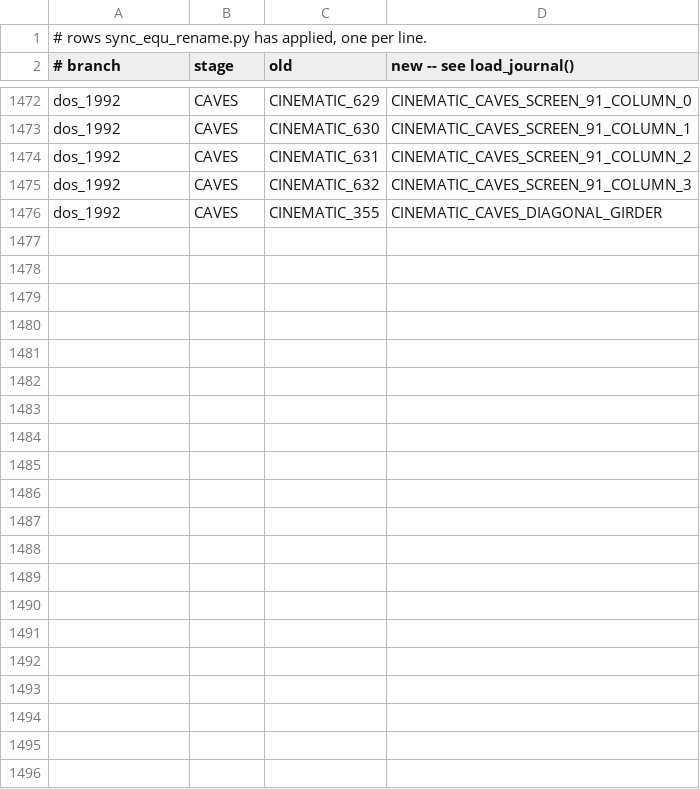
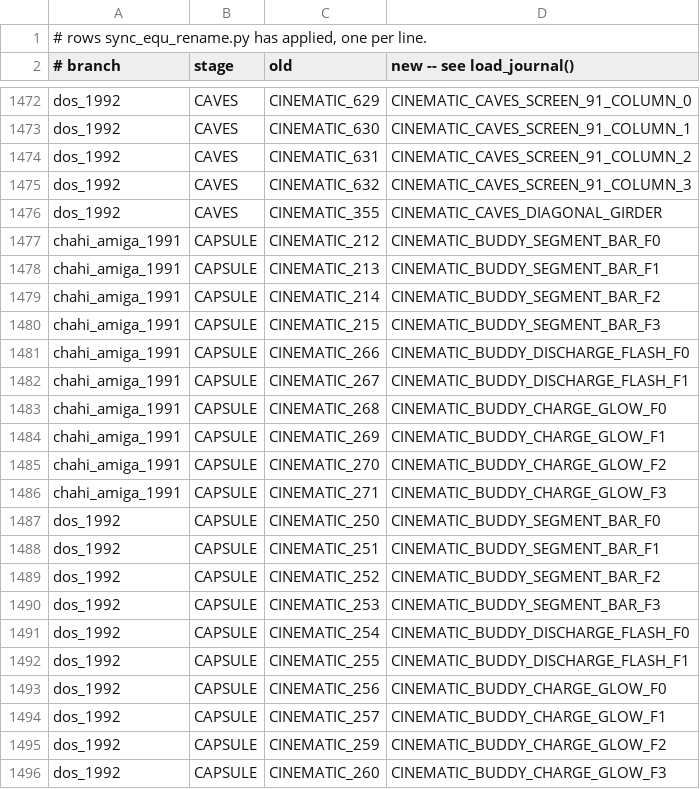
Before and after one commit to ArqueologiaDigital/another-world-source-reconstruction, a TSV file: notes/unified-scoping/applied_rows.tsv, drawn as a sheet; only a part is shown, gaps mark what is left out; the diff names each change by its address in the sheet, - before the commit and + after, or states it on an @@ line.

```diff
--- a/notes/unified-scoping/applied_rows.tsv
+++ b/notes/unified-scoping/applied_rows.tsv
+row 1477: chahi_amiga_1991 | CAPSULE | CINEMATIC_212 | CINEMATIC_BUDDY_SEGMENT_BAR_F0
+row 1478: chahi_amiga_1991 | CAPSULE | CINEMATIC_213 | CINEMATIC_BUDDY_SEGMENT_BAR_F1
+row 1479: chahi_amiga_1991 | CAPSULE | CINEMATIC_214 | CINEMATIC_BUDDY_SEGMENT_BAR_F2
+row 1480: chahi_amiga_1991 | CAPSULE | CINEMATIC_215 | CINEMATIC_BUDDY_SEGMENT_BAR_F3
+row 1481: chahi_amiga_1991 | CAPSULE | CINEMATIC_266 | CINEMATIC_BUDDY_DISCHARGE_FLASH_F0
+row 1482: chahi_amiga_1991 | CAPSULE | CINEMATIC_267 | CINEMATIC_BUDDY_DISCHARGE_FLASH_F1
+row 1483: chahi_amiga_1991 | CAPSULE | CINEMATIC_268 | CINEMATIC_BUDDY_CHARGE_GLOW_F0
+row 1484: chahi_amiga_1991 | CAPSULE | CINEMATIC_269 | CINEMATIC_BUDDY_CHARGE_GLOW_F1
+row 1485: chahi_amiga_1991 | CAPSULE | CINEMATIC_270 | CINEMATIC_BUDDY_CHARGE_GLOW_F2
+row 1486: chahi_amiga_1991 | CAPSULE | CINEMATIC_271 | CINEMATIC_BUDDY_CHARGE_GLOW_F3
+row 1487: dos_1992 | CAPSULE | CINEMATIC_250 | CINEMATIC_BUDDY_SEGMENT_BAR_F0
+row 1488: dos_1992 | CAPSULE | CINEMATIC_251 | CINEMATIC_BUDDY_SEGMENT_BAR_F1
+row 1489: dos_1992 | CAPSULE | CINEMATIC_252 | CINEMATIC_BUDDY_SEGMENT_BAR_F2
+row 1490: dos_1992 | CAPSULE | CINEMATIC_253 | CINEMATIC_BUDDY_SEGMENT_BAR_F3
+row 1491: dos_1992 | CAPSULE | CINEMATIC_254 | CINEMATIC_BUDDY_DISCHARGE_FLASH_F0
+row 1492: dos_1992 | CAPSULE | CINEMATIC_255 | CINEMATIC_BUDDY_DISCHARGE_FLASH_F1
+row 1493: dos_1992 | CAPSULE | CINEMATIC_256 | CINEMATIC_BUDDY_CHARGE_GLOW_F0
+row 1494: dos_1992 | CAPSULE | CINEMATIC_257 | CINEMATIC_BUDDY_CHARGE_GLOW_F1
+row 1495: dos_1992 | CAPSULE | CINEMATIC_259 | CINEMATIC_BUDDY_CHARGE_GLOW_F2
+row 1496: dos_1992 | CAPSULE | CINEMATIC_260 | CINEMATIC_BUDDY_CHARGE_GLOW_F3
```
Also changed, not shown: 9 other files.
